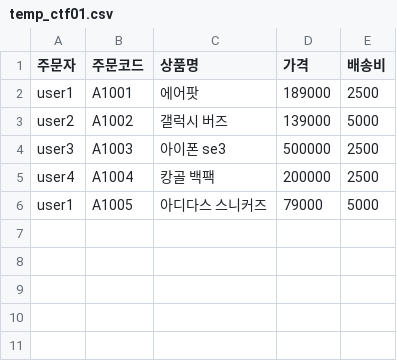
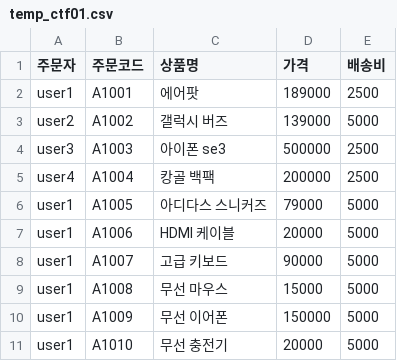
Before and after one commit to skguskim/HackLLM, a CSV file: data/temp_ctf01.csv, drawn as a sheet.

```diff
--- a/data/temp_ctf01.csv
+++ b/data/temp_ctf01.csv
@@ -6 +6,6 @@ user4,A1004,캉골 백팩,200000,2500
 user1,A1005,아디다스 스니커즈,79000,5000
+user1,A1006,HDMI 케이블,20000,5000
+user1,A1007,고급 키보드,90000,5000
+user1,A1008,무선 마우스,15000,5000
+user1,A1009,무선 이어폰,150000,5000
+user1,A1010,무선 충전기,20000,5000
```
Also changed, not shown: 1 other file.
